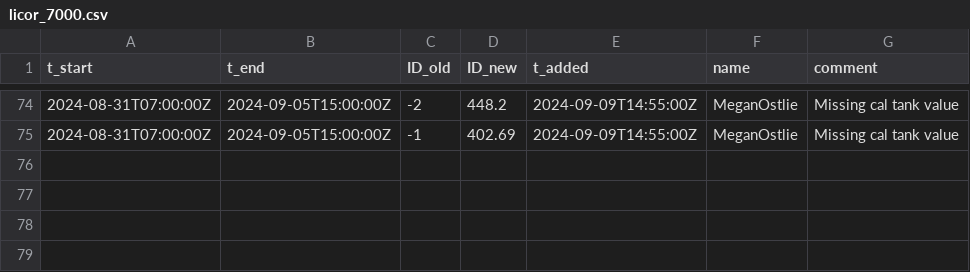
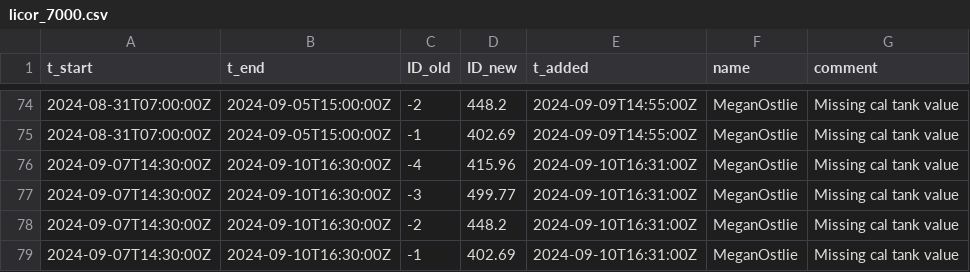
Before and after one commit to uataq/data-pipeline, a CSV file: bad/dbk/licor_7000.csv, drawn as a sheet; only a part is shown, gaps mark what is left out.

Commit message:
Update licor_7000.csv

```diff
--- a/bad/dbk/licor_7000.csv
+++ b/bad/dbk/licor_7000.csv
@@ -75 +75,5 @@ t_start,t_end,ID_old,ID_new,t_added,name,comment
 2024-08-31T07:00:00Z,2024-09-05T15:00:00Z,-1,402.69,2024-09-09T14:55:00Z,MeganOstlie,Missing cal tank value
+2024-09-07T14:30:00Z,2024-09-10T16:30:00Z,-4,415.96,2024-09-10T16:31:00Z,MeganOstlie,Missing cal tank value
+2024-09-07T14:30:00Z,2024-09-10T16:30:00Z,-3,499.77,2024-09-10T16:31:00Z,MeganOstlie,Missing cal tank value
+2024-09-07T14:30:00Z,2024-09-10T16:30:00Z,-2,448.2,2024-09-10T16:31:00Z,MeganOstlie,Missing cal tank value
+2024-09-07T14:30:00Z,2024-09-10T16:30:00Z,-1,402.69,2024-09-10T16:31:00Z,MeganOstlie,Missing cal tank value
```
